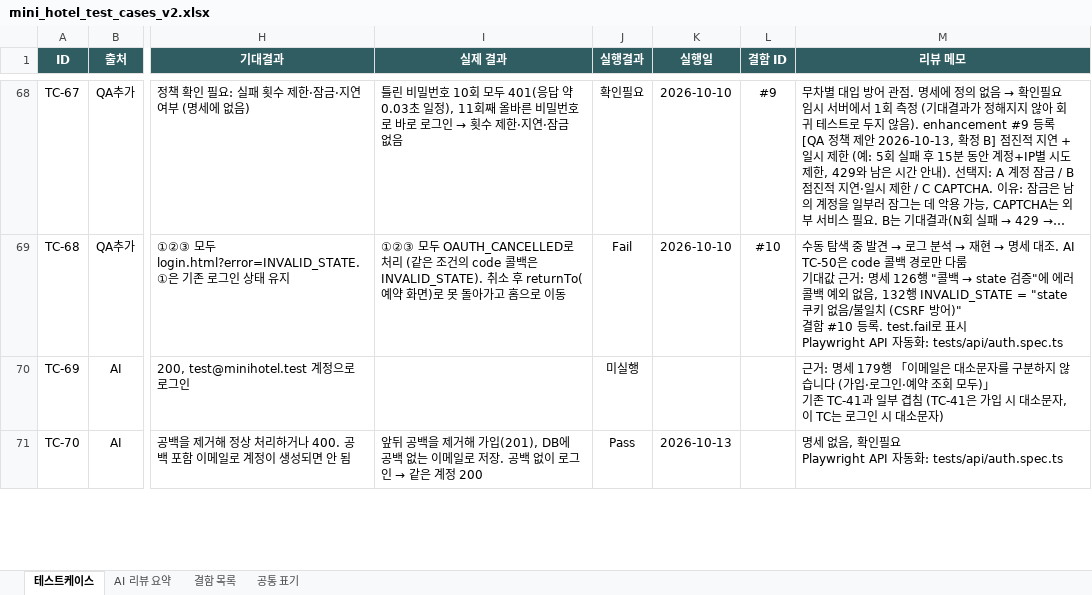
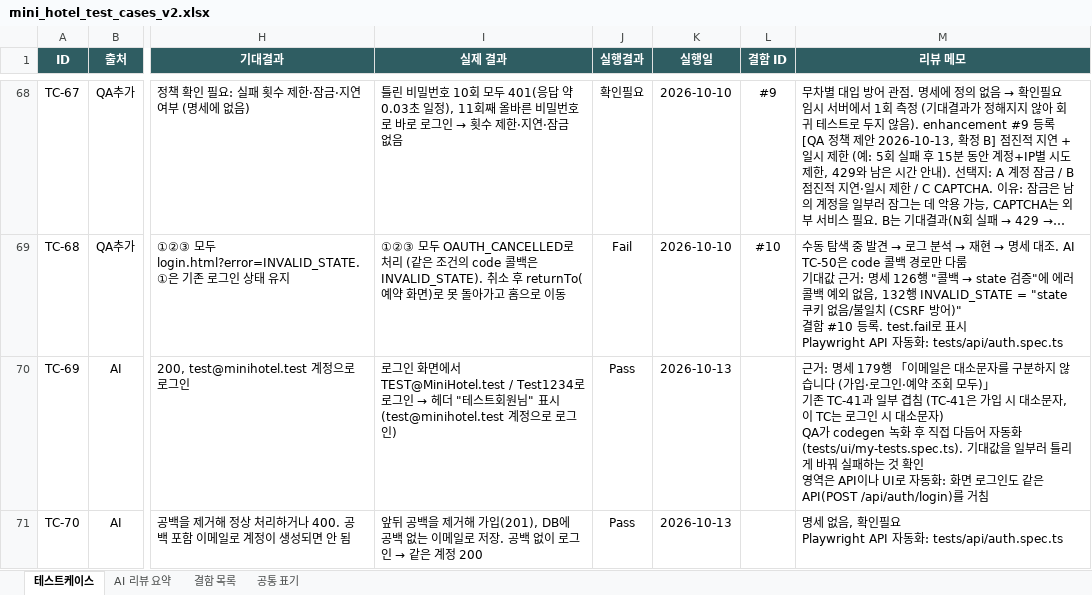
Before and after one commit to sophiachae/hotel-booking-qa, an Excel workbook: docs/mini_hotel_test_cases_v2.xlsx, sheet 테스트케이스, drawn as a sheet; only a part is shown, gaps mark what is left out; long unchanged cells end in …; values as stored, in another font and other column widths than the file's, no borders; conditional formats not drawn; ↵ is a line break in a cell; the diff covers the shown part only; the diff names each change by its address in the sheet, - before the commit and + after, or states it on an @@ line.

```diff
--- a/docs/mini_hotel_test_cases_v2.xlsx (sheet 테스트케이스)
+++ b/docs/mini_hotel_test_cases_v2.xlsx (sheet 테스트케이스)
@@ I70 (실제 결과): (empty) → 로그인 화면에서 TEST@MiniHotel.test / Test1234로 로그인 → 헤더 "테스트회원님" 표시 (test@minihotel.test 계정으로 로그인) @@
-J70 (실행결과): 미실행
+J70 (실행결과): Pass
-K70 (실행일): (empty)
+K70 (실행일): 2026-10-13
-M70 (리뷰 메모): …소문자)
+M70 (리뷰 메모): …소문자) ↵ QA가 codegen 녹화 후 직접 다듬어 자동화 (tests/ui/my-tests.spec.ts). 기대값을 일부러 틀리게 바꿔 실패하는 것 확인 ↵ 영역은 API이나 UI로 자동화: 화면 로그인도 같은 API(POST /api/auth/login)를 거침
```
Also changed, not shown: 8 edited cells elsewhere in this sheet, 3 other files.
